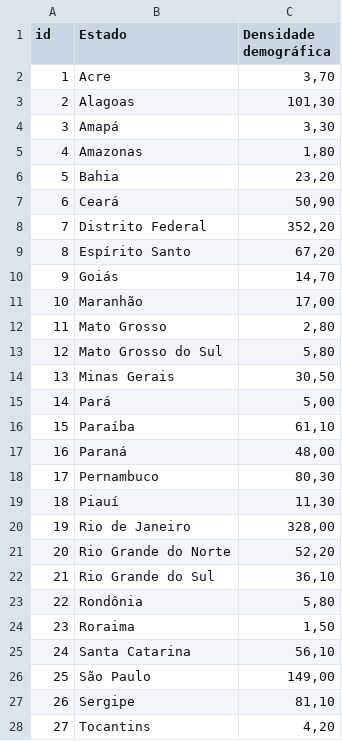
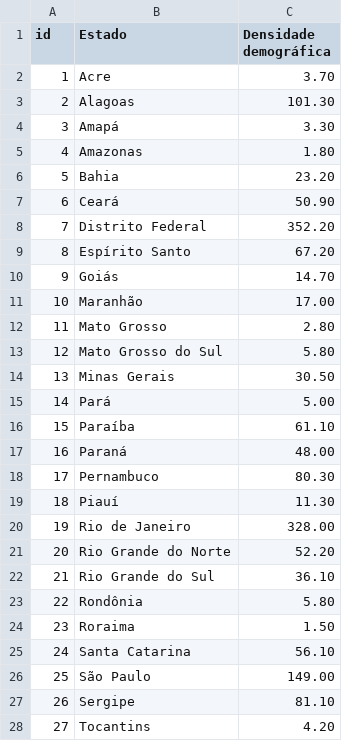
Before and after one commit to jesusossian/statistic_fund, a CSV file: data/censo_br_2002_densidade_demo.csv, drawn as a sheet; the diff names each change by its address in the sheet, - before the commit and + after, or states it on an @@ line.

```diff
--- a/data/censo_br_2002_densidade_demo.csv
+++ b/data/censo_br_2002_densidade_demo.csv
-C2 (Densidade demográfica): 3,70
+C2 (Densidade demográfica): 3.70
-C3 (Densidade demográfica): 101,30
+C3 (Densidade demográfica): 101.30
-C4 (Densidade demográfica): 3,30
+C4 (Densidade demográfica): 3.30
-C5 (Densidade demográfica): 1,80
+C5 (Densidade demográfica): 1.80
-C6 (Densidade demográfica): 23,20
+C6 (Densidade demográfica): 23.20
-C7 (Densidade demográfica): 50,90
+C7 (Densidade demográfica): 50.90
-C8 (Densidade demográfica): 352,20
+C8 (Densidade demográfica): 352.20
-C9 (Densidade demográfica): 67,20
+C9 (Densidade demográfica): 67.20
-C10 (Densidade demográfica): 14,70
+C10 (Densidade demográfica): 14.70
-C11 (Densidade demográfica): 17,00
+C11 (Densidade demográfica): 17.00
-C12 (Densidade demográfica): 2,80
+C12 (Densidade demográfica): 2.80
-C13 (Densidade demográfica): 5,80
+C13 (Densidade demográfica): 5.80
-C14 (Densidade demográfica): 30,50
+C14 (Densidade demográfica): 30.50
-C15 (Densidade demográfica): 5,00
+C15 (Densidade demográfica): 5.00
-C16 (Densidade demográfica): 61,10
+C16 (Densidade demográfica): 61.10
-C17 (Densidade demográfica): 48,00
+C17 (Densidade demográfica): 48.00
-C18 (Densidade demográfica): 80,30
+C18 (Densidade demográfica): 80.30
-C19 (Densidade demográfica): 11,30
+C19 (Densidade demográfica): 11.30
-C20 (Densidade demográfica): 328,00
+C20 (Densidade demográfica): 328.00
-C21 (Densidade demográfica): 52,20
+C21 (Densidade demográfica): 52.20
-C22 (Densidade demográfica): 36,10
+C22 (Densidade demográfica): 36.10
-C23 (Densidade demográfica): 5,80
+C23 (Densidade demográfica): 5.80
-C24 (Densidade demográfica): 1,50
+C24 (Densidade demográfica): 1.50
-C25 (Densidade demográfica): 56,10
+C25 (Densidade demográfica): 56.10
-C26 (Densidade demográfica): 149,00
+C26 (Densidade demográfica): 149.00
-C27 (Densidade demográfica): 81,10
+C27 (Densidade demográfica): 81.10
-C28 (Densidade demográfica): 4,20
+C28 (Densidade demográfica): 4.20
```
Also changed, not shown: 6 other files.
